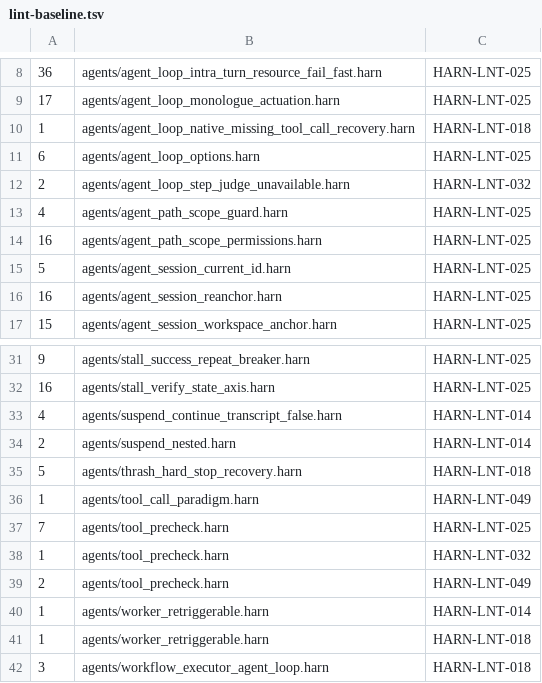
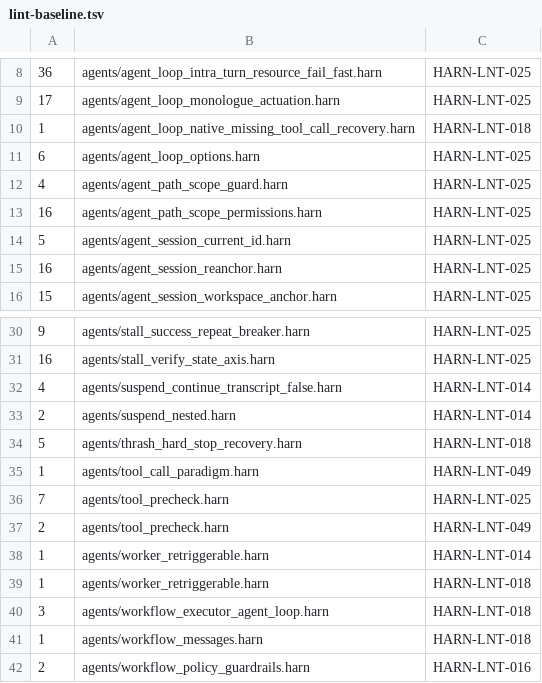
Before and after one commit to burin-labs/harn, a TSV file: conformance/lint-baseline.tsv, drawn as a sheet; only a part is shown, gaps mark what is left out; the shorter side is filled out with more unchanged rows.

Commit message:
fix(lint): prove bool comparisons before fixing

```diff
--- a/conformance/lint-baseline.tsv
+++ b/conformance/lint-baseline.tsv
@@ -11,3 +11,2 @@
 6	agents/agent_loop_options.harn	HARN-LNT-025
-2	agents/agent_loop_step_judge_unavailable.harn	HARN-LNT-032
 4	agents/agent_path_scope_guard.harn	HARN-LNT-025
@@ -37,3 +36,2 @@
 7	agents/tool_precheck.harn	HARN-LNT-025
-1	agents/tool_precheck.harn	HARN-LNT-032
 2	agents/tool_precheck.harn	HARN-LNT-049
```
Also changed, not shown: 7 other files.
